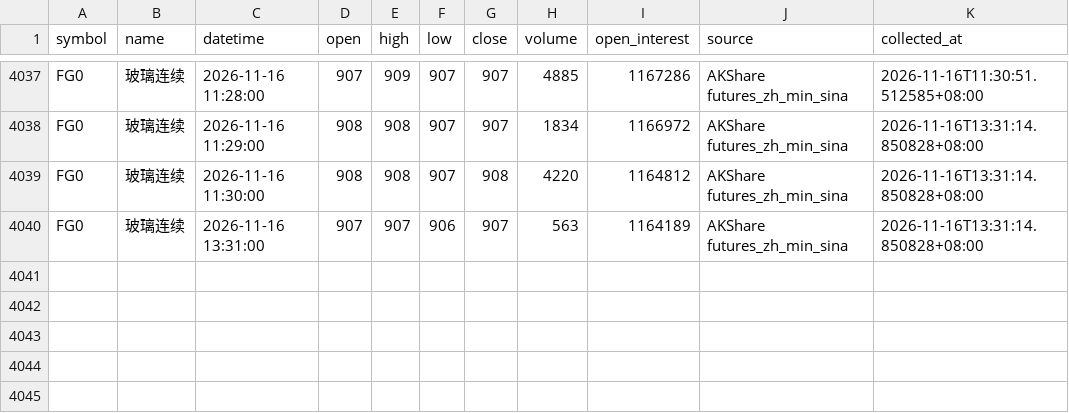
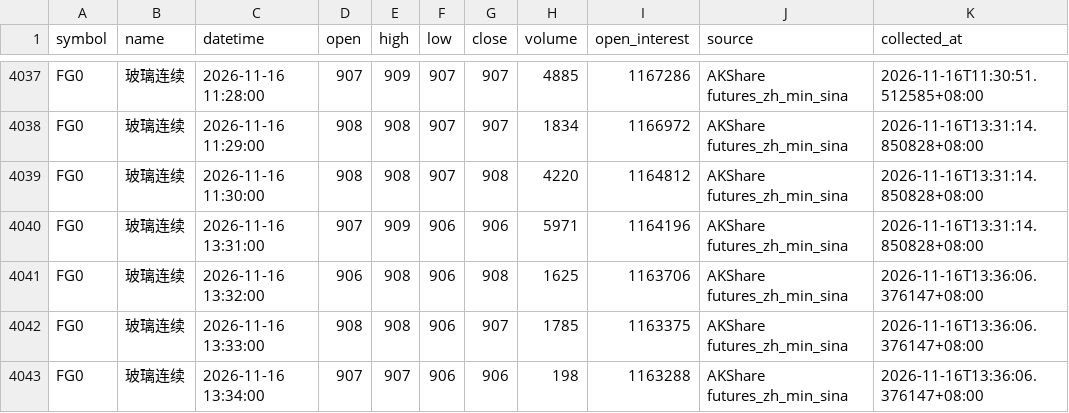
Before and after one commit to luckyjohnlucky/akshare-futures-data, a CSV file: output/FG0_minute_bars.csv, drawn as a sheet; only a part is shown, gaps mark what is left out.

```diff
--- a/output/FG0_minute_bars.csv
+++ b/output/FG0_minute_bars.csv
@@ -4039,2 +4039,5 @@ FG0,玻璃连续,2026-11-16 11:29:00,908,908,907,907,1834,1166972,AKShare future
 FG0,玻璃连续,2026-11-16 11:30:00,908,908,907,908,4220,1164812,AKShare futures_zh_min_sina,2026-11-16T13:31:14.850828+08:00
-FG0,玻璃连续,2026-11-16 13:31:00,907,907,906,907,563,1164189,AKShare futures_zh_min_sina,2026-11-16T13:31:14.850828+08:00
+FG0,玻璃连续,2026-11-16 13:31:00,907,909,906,906,5971,1164196,AKShare futures_zh_min_sina,2026-11-16T13:31:14.850828+08:00
+FG0,玻璃连续,2026-11-16 13:32:00,906,908,906,908,1625,1163706,AKShare futures_zh_min_sina,2026-11-16T13:36:06.376147+08:00
+FG0,玻璃连续,2026-11-16 13:33:00,908,908,906,907,1785,1163375,AKShare futures_zh_min_sina,2026-11-16T13:36:06.376147+08:00
+FG0,玻璃连续,2026-11-16 13:34:00,907,907,906,906,198,1163288,AKShare futures_zh_min_sina,2026-11-16T13:36:06.376147+08:00
```
Also changed, not shown: output/MA0_minute_bars.csv, output/PP0_minute_bars.csv, 2 other files.
